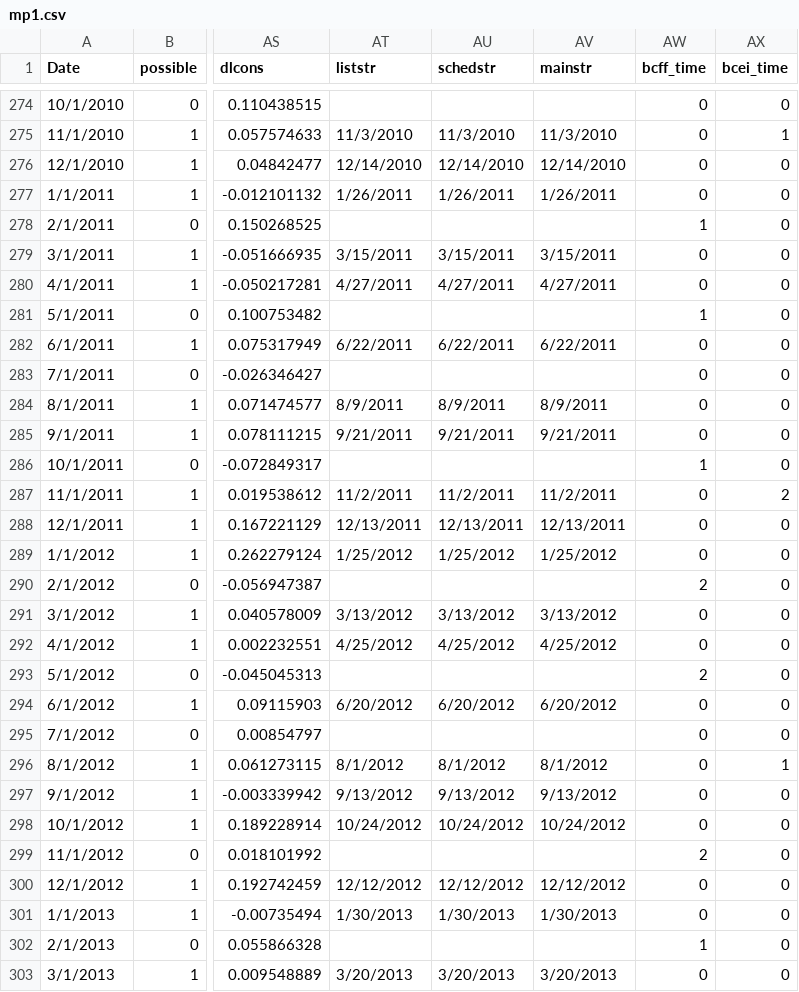
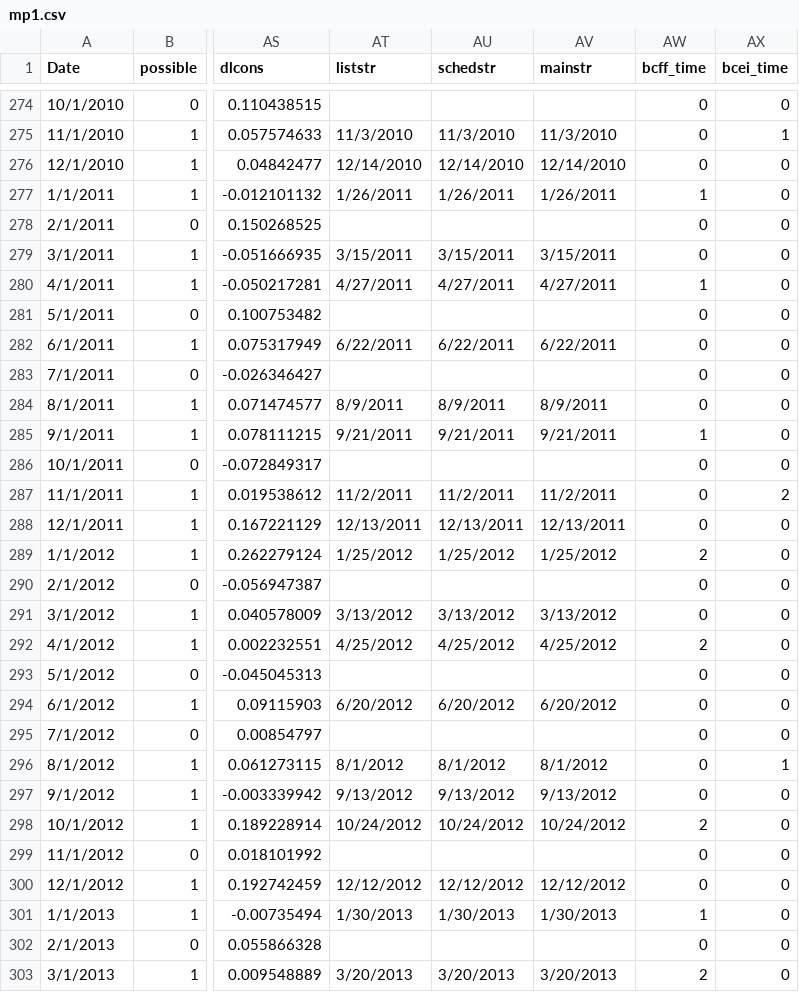
Before and after one commit to paulbousquet/data, a CSV file: mpsur/mp1.csv, drawn as a sheet; only a part is shown, gaps mark what is left out; the diff covers the shown part only; the diff names each change by its address in the sheet, - before the commit and + after, or states it on an @@ line.

Commit message:
Add files via upload

```diff
--- a/mpsur/mp1.csv
+++ b/mpsur/mp1.csv
-AW277 (bcff_time): 0
+AW277 (bcff_time): 1
-AW278 (bcff_time): 1
+AW278 (bcff_time): 0
-AW280 (bcff_time): 0
+AW280 (bcff_time): 1
-AW281 (bcff_time): 1
+AW281 (bcff_time): 0
-AW285 (bcff_time): 0
+AW285 (bcff_time): 1
-AW286 (bcff_time): 1
+AW286 (bcff_time): 0
-AW289 (bcff_time): 0
+AW289 (bcff_time): 2
-AW290 (bcff_time): 2
+AW290 (bcff_time): 0
-AW292 (bcff_time): 0
+AW292 (bcff_time): 2
-AW293 (bcff_time): 2
+AW293 (bcff_time): 0
-AW298 (bcff_time): 0
+AW298 (bcff_time): 2
-AW299 (bcff_time): 2
+AW299 (bcff_time): 0
-AW301 (bcff_time): 0
+AW301 (bcff_time): 1
-AW302 (bcff_time): 1
+AW302 (bcff_time): 0
-AW303 (bcff_time): 0
+AW303 (bcff_time): 2
```
Also changed, not shown: 82 edited cells elsewhere in this file.
